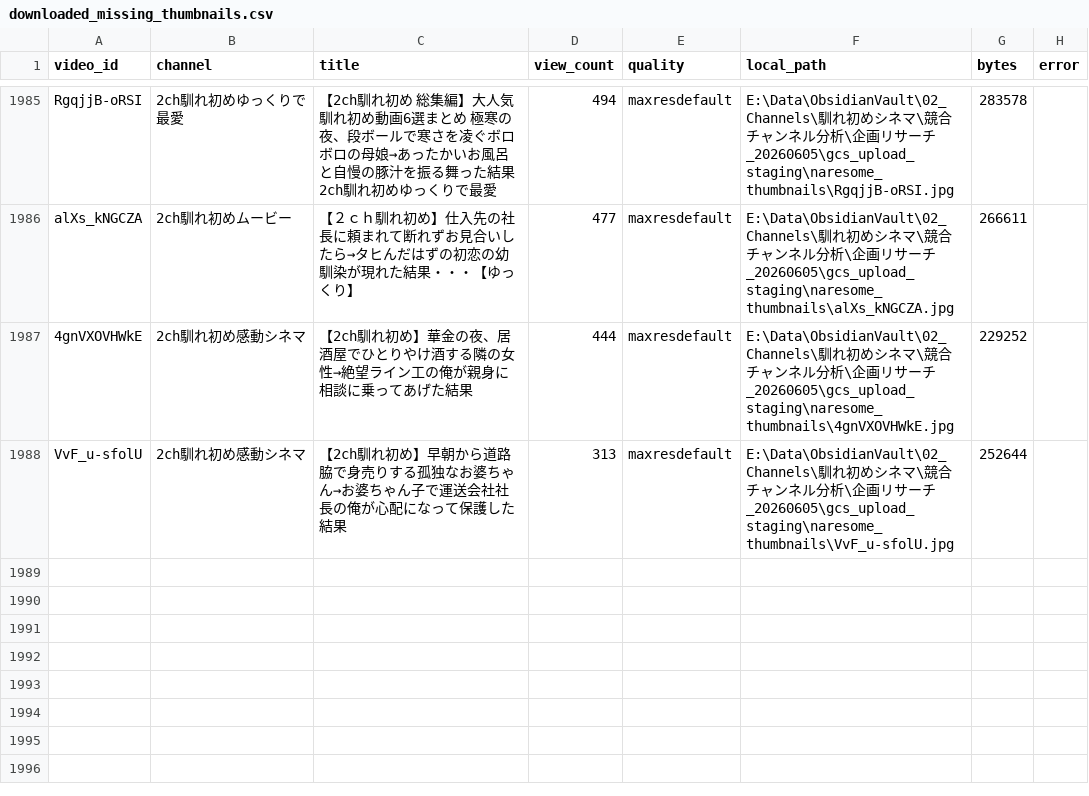
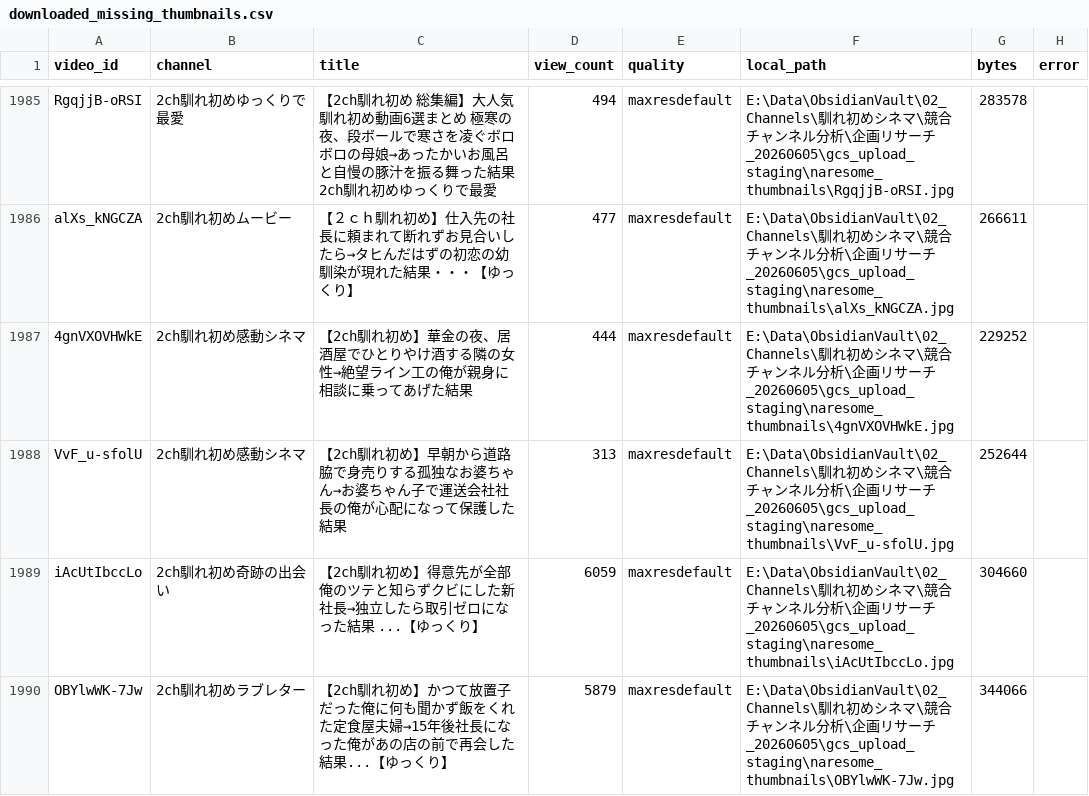
Before and after one commit to japonismy/naresome-kikaku-research, a CSV file: reports/downloaded_missing_thumbnails.csv, drawn as a sheet; only a part is shown, gaps mark what is left out; the diff names each change by its address in the sheet, - before the commit and + after, or states it on an @@ line.

Commit message:
Complete naresome thumbnail OCR backfill

```diff
--- a/reports/downloaded_missing_thumbnails.csv
+++ b/reports/downloaded_missing_thumbnails.csv
+row 1989: iAcUtIbccLo | 2ch馴れ初め奇跡の出会い | 【2ch馴れ初め】得意先が全部俺のツテと知らずクビにした新社長→独立したら取引ゼロになった結果 ...【ゆっくり】 | 6059 | maxresdefault | E:\Data\ObsidianVault\02_Channels\馴れ初めシネマ\競合チャンネル分析\企画リサーチ_20260605\gcs_upload_staging\naresome_thumbnails\iAcUtIbccLo.jpg | 304660
+row 1990: OBYlwWK-7Jw | 2ch馴れ初めラブレター | 【2ch馴れ初め】かつて放置子だった俺に何も聞かず飯をくれた定食屋夫婦→15年後社長になった俺があの店の前で再会した結果...【ゆっくり】 | 5879 | maxresdefault | E:\Data\ObsidianVault\02_Channels\馴れ初めシネマ\競合チャンネル分析\企画リサーチ_20260605\gcs_upload_staging\naresome_thumbnails\OBYlwWK-7Jw.jpg | 344066
```
Also changed, not shown: 7 other files.
